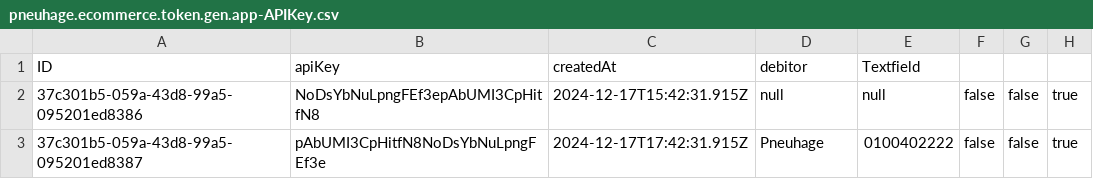
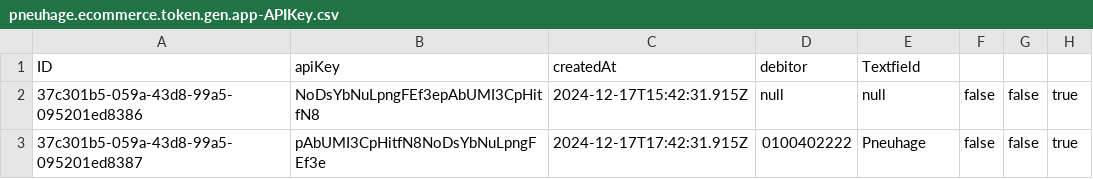
Before and after one commit to SOAPeople-DennisKiefer/Pneuhage-Tokenizer, a CSV file: db/data/pneuhage.ecommerce.token.gen.app-APIKey.csv, drawn as a sheet.

```diff
--- a/db/data/pneuhage.ecommerce.token.gen.app-APIKey.csv
+++ b/db/data/pneuhage.ecommerce.token.gen.app-APIKey.csv
@@ -2,2 +2,2 @@ ID,apiKey,createdAt,debitor,Textfield
 37c301b5-059a-43d8-99a5-095201ed8386,NoDsYbNuLpngFEf3epAbUMI3CpHitfN8,2024-12-17T15:42:31.915Z,null,null,false,false,true
-37c301b5-059a-43d8-99a5-095201ed8387,pAbUMI3CpHitfN8NoDsYbNuLpngFEf3e,2024-12-17T17:42:31.915Z,Pneuhage,0100402222,false,false,true
+37c301b5-059a-43d8-99a5-095201ed8387,pAbUMI3CpHitfN8NoDsYbNuLpngFEf3e,2024-12-17T17:42:31.915Z,0100402222,Pneuhage,false,false,true
```
Also changed, not shown: 4 other files.
